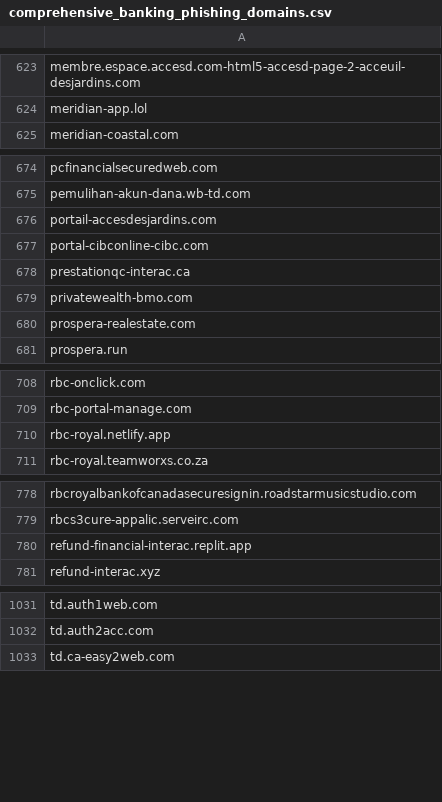
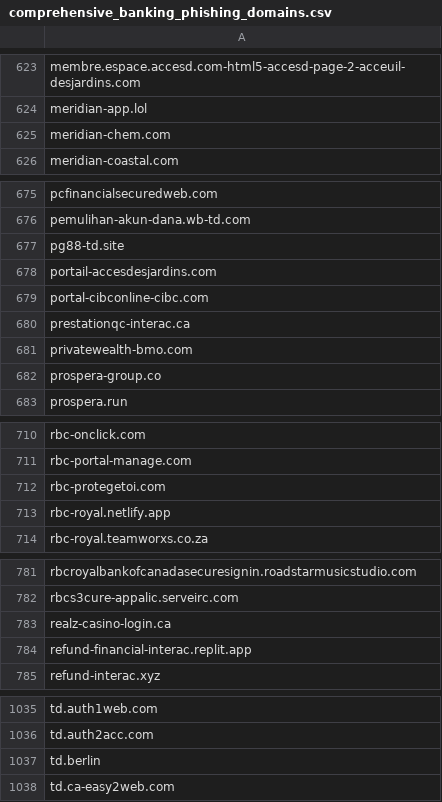
Before and after one commit to Phishcan/phishcan-data, a CSV file: api/banking/comprehensive_banking_phishing_domains.csv, drawn as a sheet; only a part is shown, gaps mark what is left out; the diff covers the shown part only.

Commit message:
Update phishing exports - 2026-07-22_19-51-57

```diff
--- a/api/banking/comprehensive_banking_phishing_domains.csv
+++ b/api/banking/comprehensive_banking_phishing_domains.csv
@@ -624,2 +624,3 @@ membre.espace.accesd.com-html5-accesd-page-2-acceuil-desjardins.com
 meridian-app.lol
+meridian-chem.com
 meridian-coastal.com
@@ -675,2 +676,3 @@ pcfinancialsecuredweb.com
 pemulihan-akun-dana.wb-td.com
+pg88-td.site
 portail-accesdesjardins.com
@@ -679,3 +681,3 @@ prestationqc-interac.ca
 privatewealth-bmo.com
-prospera-realestate.com
+prospera-group.co
 prospera.run
@@ -709,2 +711,3 @@ rbc-onclick.com
 rbc-portal-manage.com
+rbc-protegetoi.com
 rbc-royal.netlify.app
@@ -779,2 +782,3 @@ rbcroyalbankofcanadasecuresignin.roadstarmusicstudio.com
 rbcs3cure-appalic.serveirc.com
+realz-casino-login.ca
 refund-financial-interac.replit.app
@@ -1032,2 +1036,3 @@ td.auth1web.com
 td.auth2acc.com
+td.berlin
 td.ca-easy2web.com
```
Also changed, not shown: 2 added rows elsewhere in this file, api/government/comprehensive_government_phishing_domains.csv, api/utilities/comprehensive_utilities_phishing_domains.csv, 11 other files.
